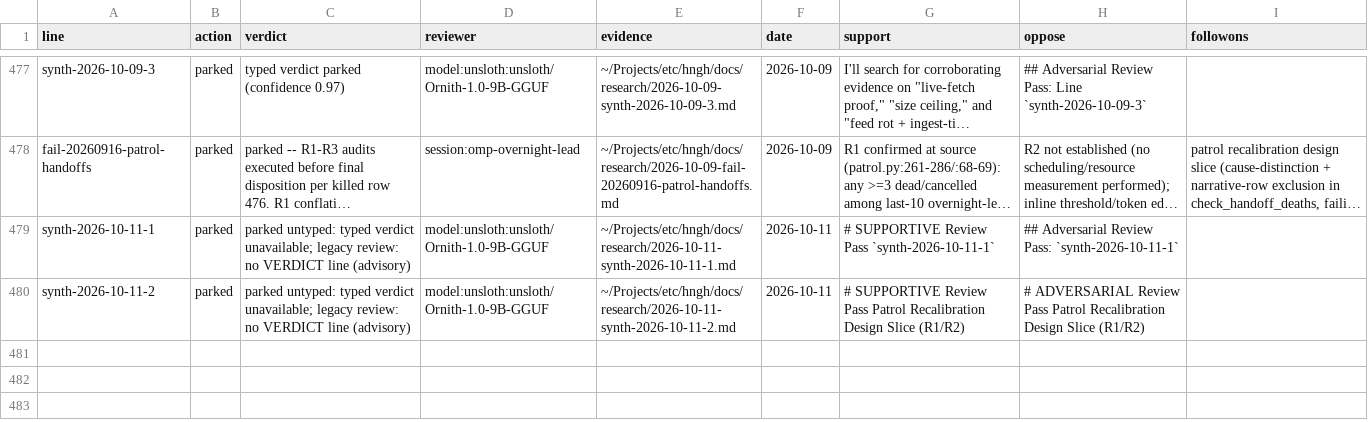
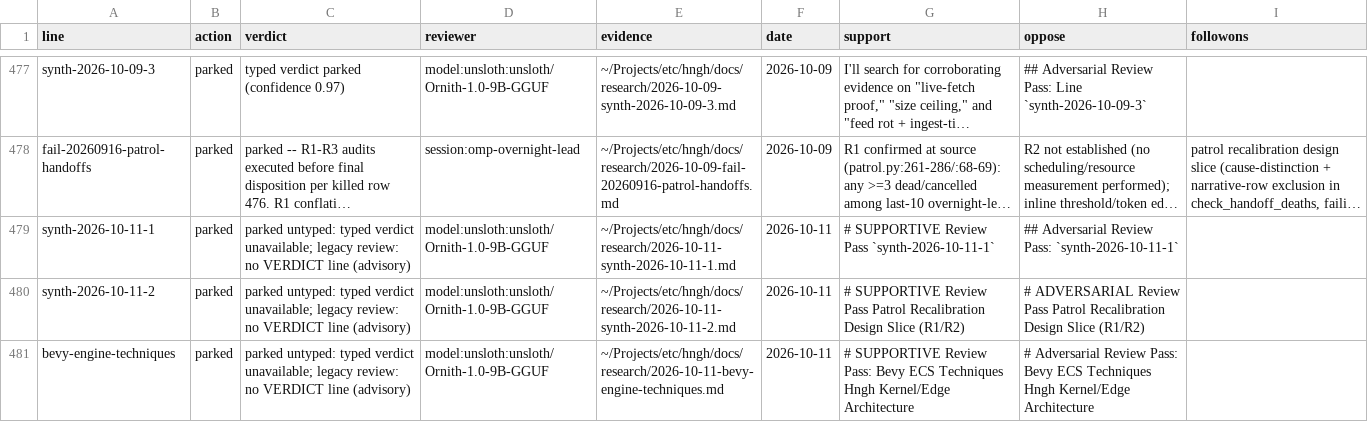
Before and after one commit to boundring/hngh, a TSV file: automation/research-dispositions.tsv, drawn as a sheet; only a part is shown, gaps mark what is left out; long unchanged cells end in ….

Commit message:
research: bevy-engine-techniques reviewed-parked

```diff
--- a/automation/research-dispositions.tsv
+++ b/automation/research-dispositions.tsv
@@ -480 +480,2 @@ synth-2026-10-11-1	parked	parked untyped: typed verdict unavailable; legacy revi
 synth-2026-10-11-2	parked	parked untyped: typed verdict unavailable; legacy review: no VERDICT line (advisory)	model:unsloth:unsloth/Ornith-1.0-9B-GGUF	~/Projects/etc/hngh/docs/research/2026-10-11-synth-2026-10-11-2.md	2026-10-11	# SUPPORTIVE Review Pass  Patrol Recalibration Design Slice (R1/R2)	# ADVERSARIAL Review Pass  Patrol Recalibration Design Slice (R1/R2)	
+bevy-engine-techniques	parked	parked untyped: typed verdict unavailable; legacy review: no VERDICT line (advisory)	model:unsloth:unsloth/Ornith-1.0-9B-GGUF	~/Projects/etc/hngh/docs/research/2026-10-11-bevy-engine-techniques.md	2026-10-11	# SUPPORTIVE Review Pass: Bevy ECS Techniques  Hngh Kernel/Edge Architecture	# Adversarial Review Pass: Bevy ECS Techniques  Hngh Kernel/Edge Architecture	
```
Also changed, not shown: automation/research-lines.tsv.
